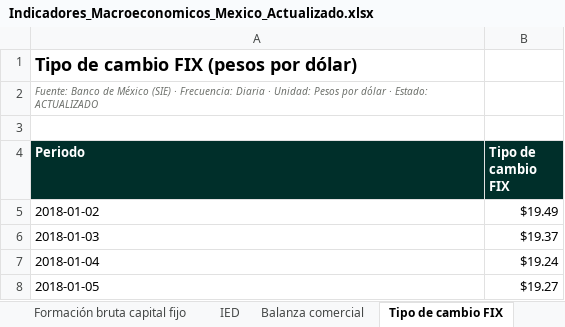
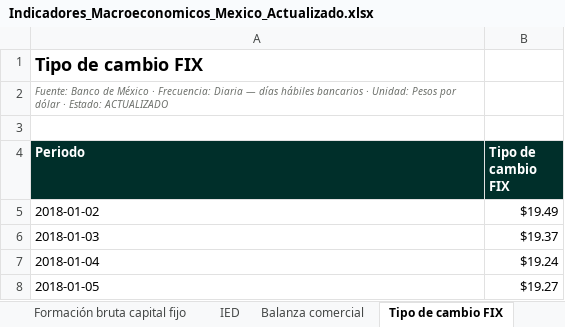
Before and after one commit to luisbuendiag/Indicadores_macroeconomicos_Mex, an Excel workbook: downloads/Indicadores_Macroeconomicos_Mexico_Actualizado.xlsx, sheet Tipo de cambio FIX, drawn as a sheet; only a part is shown; values as stored, in another font and other column widths than the file's, no borders; the diff names each change by its address in the sheet, - before the commit and + after, or states it on an @@ line.

```diff
--- a/downloads/Indicadores_Macroeconomicos_Mexico_Actualizado.xlsx (sheet Tipo de cambio FIX)
+++ b/downloads/Indicadores_Macroeconomicos_Mexico_Actualizado.xlsx (sheet Tipo de cambio FIX)
-A1 (Periodo): Tipo de cambio FIX (pesos por dólar)
+A1 (Periodo): Tipo de cambio FIX
-A2 (Periodo): …de México (SIE) · Frecuencia: Diaria · Unidad:…
+A2 (Periodo): …de México · Frecuencia: Diaria — días hábiles bancarios · Unidad:…
```
Also changed, not shown: sheet Control de actualizaciones, sheet Síntesis de coyuntura, sheet Metodología y fuentes, sheet Tasa objetivo, downloads/indicadores/EMIM/EMIM_datos.xlsx, downloads/indicadores/IMFBCF/IMFBCF_datos.xlsx, 24 other files.
